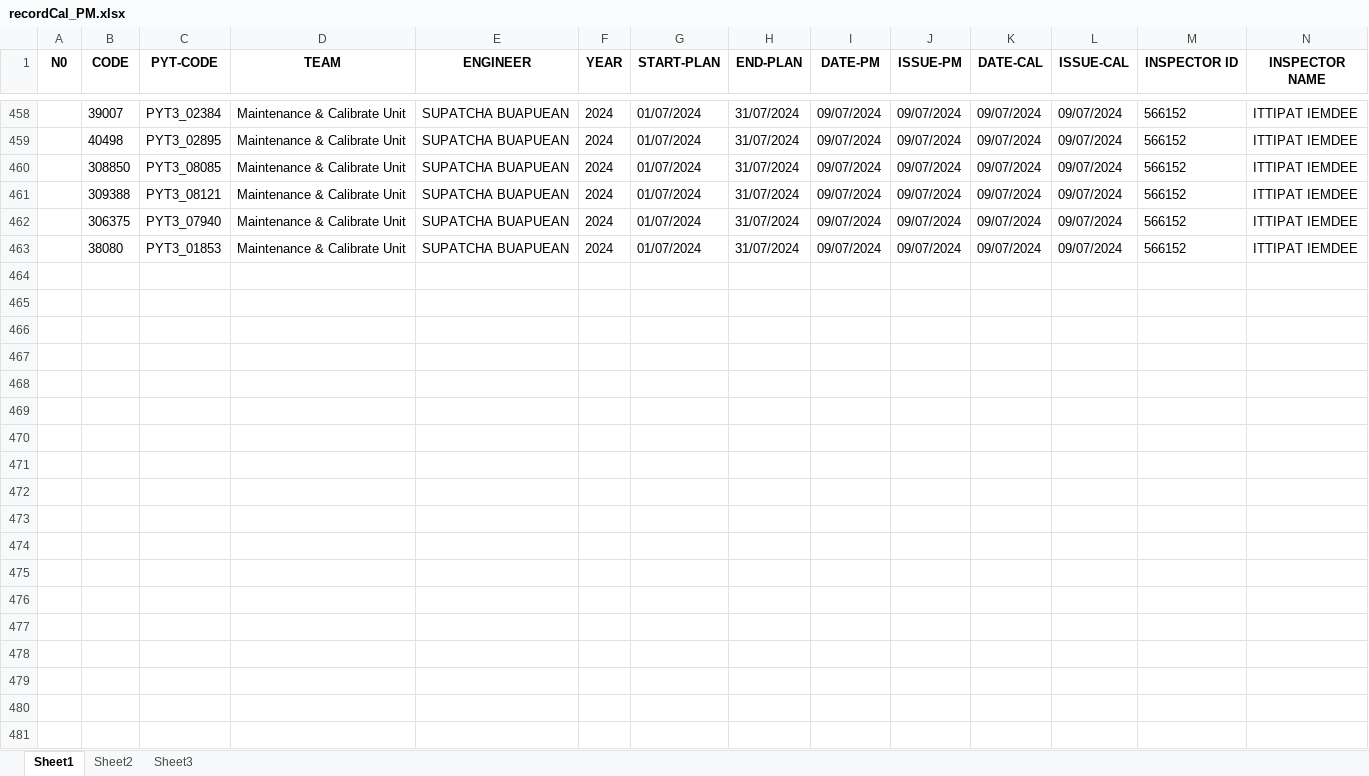
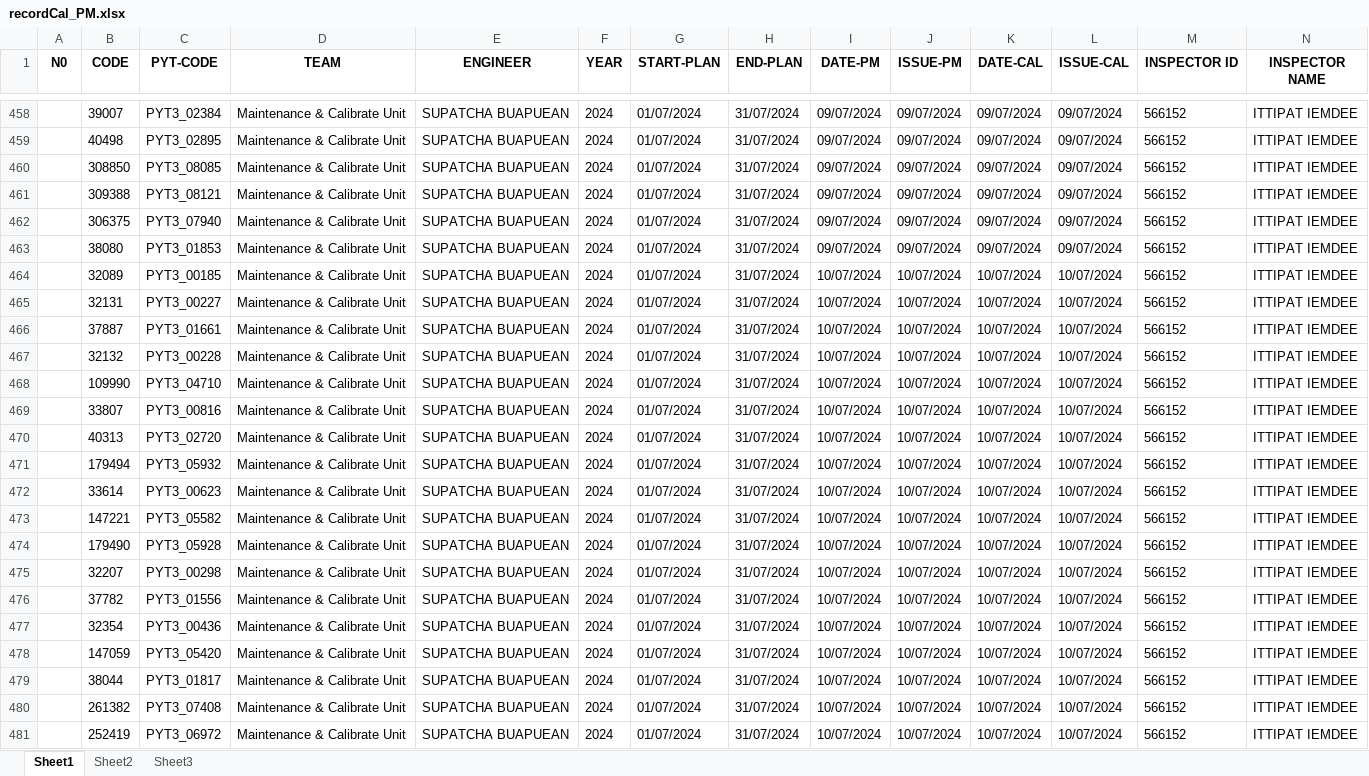
Before and after one commit to pyt3/forms, an Excel workbook: py_test_ui/EXCEL FILE/recordCal_PM.xlsx, sheet Sheet1, drawn as a sheet; only a part is shown, gaps mark what is left out; values as stored, in another font and other column widths than the file's, no borders; rows hold the shown columns only; the diff covers the shown part only; the diff names each change by its address in the sheet, - before the commit and + after, or states it on an @@ line.

```diff
--- a/py_test_ui/EXCEL FILE/recordCal_PM.xlsx (sheet Sheet1)
+++ b/py_test_ui/EXCEL FILE/recordCal_PM.xlsx (sheet Sheet1)
+row 464:  | 32089 | PYT3_00185 | Maintenance & Calibrate Unit | SUPATCHA BUAPUEAN | 2024 | 01/07/2024 | 31/07/2024 | 10/07/2024 | 10/07/2024 | 10/07/2024 | 10/07/2024 | 566152 | ITTIPAT IEMDEE
+row 465:  | 32131 | PYT3_00227 | Maintenance & Calibrate Unit | SUPATCHA BUAPUEAN | 2024 | 01/07/2024 | 31/07/2024 | 10/07/2024 | 10/07/2024 | 10/07/2024 | 10/07/2024 | 566152 | ITTIPAT IEMDEE
+row 466:  | 37887 | PYT3_01661 | Maintenance & Calibrate Unit | SUPATCHA BUAPUEAN | 2024 | 01/07/2024 | 31/07/2024 | 10/07/2024 | 10/07/2024 | 10/07/2024 | 10/07/2024 | 566152 | ITTIPAT IEMDEE
+row 467:  | 32132 | PYT3_00228 | Maintenance & Calibrate Unit | SUPATCHA BUAPUEAN | 2024 | 01/07/2024 | 31/07/2024 | 10/07/2024 | 10/07/2024 | 10/07/2024 | 10/07/2024 | 566152 | ITTIPAT IEMDEE
+row 468:  | 109990 | PYT3_04710 | Maintenance & Calibrate Unit | SUPATCHA BUAPUEAN | 2024 | 01/07/2024 | 31/07/2024 | 10/07/2024 | 10/07/2024 | 10/07/2024 | 10/07/2024 | 566152 | ITTIPAT IEMDEE
+row 469:  | 33807 | PYT3_00816 | Maintenance & Calibrate Unit | SUPATCHA BUAPUEAN | 2024 | 01/07/2024 | 31/07/2024 | 10/07/2024 | 10/07/2024 | 10/07/2024 | 10/07/2024 | 566152 | ITTIPAT IEMDEE
+row 470:  | 40313 | PYT3_02720 | Maintenance & Calibrate Unit | SUPATCHA BUAPUEAN | 2024 | 01/07/2024 | 31/07/2024 | 10/07/2024 | 10/07/2024 | 10/07/2024 | 10/07/2024 | 566152 | ITTIPAT IEMDEE
+row 471:  | 179494 | PYT3_05932 | Maintenance & Calibrate Unit | SUPATCHA BUAPUEAN | 2024 | 01/07/2024 | 31/07/2024 | 10/07/2024 | 10/07/2024 | 10/07/2024 | 10/07/2024 | 566152 | ITTIPAT IEMDEE
+row 472:  | 33614 | PYT3_00623 | Maintenance & Calibrate Unit | SUPATCHA BUAPUEAN | 2024 | 01/07/2024 | 31/07/2024 | 10/07/2024 | 10/07/2024 | 10/07/2024 | 10/07/2024 | 566152 | ITTIPAT IEMDEE
+row 473:  | 147221 | PYT3_05582 | Maintenance & Calibrate Unit | SUPATCHA BUAPUEAN | 2024 | 01/07/2024 | 31/07/2024 | 10/07/2024 | 10/07/2024 | 10/07/2024 | 10/07/2024 | 566152 | ITTIPAT IEMDEE
+row 474:  | 179490 | PYT3_05928 | Maintenance & Calibrate Unit | SUPATCHA BUAPUEAN | 2024 | 01/07/2024 | 31/07/2024 | 10/07/2024 | 10/07/2024 | 10/07/2024 | 10/07/2024 | 566152 | ITTIPAT IEMDEE
+row 475:  | 32207 | PYT3_00298 | Maintenance & Calibrate Unit | SUPATCHA BUAPUEAN | 2024 | 01/07/2024 | 31/07/2024 | 10/07/2024 | 10/07/2024 | 10/07/2024 | 10/07/2024 | 566152 | ITTIPAT IEMDEE
+row 476:  | 37782 | PYT3_01556 | Maintenance & Calibrate Unit | SUPATCHA BUAPUEAN | 2024 | 01/07/2024 | 31/07/2024 | 10/07/2024 | 10/07/2024 | 10/07/2024 | 10/07/2024 | 566152 | ITTIPAT IEMDEE
+row 477:  | 32354 | PYT3_00436 | Maintenance & Calibrate Unit | SUPATCHA BUAPUEAN | 2024 | 01/07/2024 | 31/07/2024 | 10/07/2024 | 10/07/2024 | 10/07/2024 | 10/07/2024 | 566152 | ITTIPAT IEMDEE
+row 478:  | 147059 | PYT3_05420 | Maintenance & Calibrate Unit | SUPATCHA BUAPUEAN | 2024 | 01/07/2024 | 31/07/2024 | 10/07/2024 | 10/07/2024 | 10/07/2024 | 10/07/2024 | 566152 | ITTIPAT IEMDEE
+row 479:  | 38044 | PYT3_01817 | Maintenance & Calibrate Unit | SUPATCHA BUAPUEAN | 2024 | 01/07/2024 | 31/07/2024 | 10/07/2024 | 10/07/2024 | 10/07/2024 | 10/07/2024 | 566152 | ITTIPAT IEMDEE
+row 480:  | 261382 | PYT3_07408 | Maintenance & Calibrate Unit | SUPATCHA BUAPUEAN | 2024 | 01/07/2024 | 31/07/2024 | 10/07/2024 | 10/07/2024 | 10/07/2024 | 10/07/2024 | 566152 | ITTIPAT IEMDEE
+row 481:  | 252419 | PYT3_06972 | Maintenance & Calibrate Unit | SUPATCHA BUAPUEAN | 2024 | 01/07/2024 | 31/07/2024 | 10/07/2024 | 10/07/2024 | 10/07/2024 | 10/07/2024 | 566152 | ITTIPAT IEMDEE
```
Also changed, not shown: 56 added rows elsewhere in this sheet, py_test_ui/EXCEL FILE/backuprecordCal_PM.xlsx, 3 other files.
